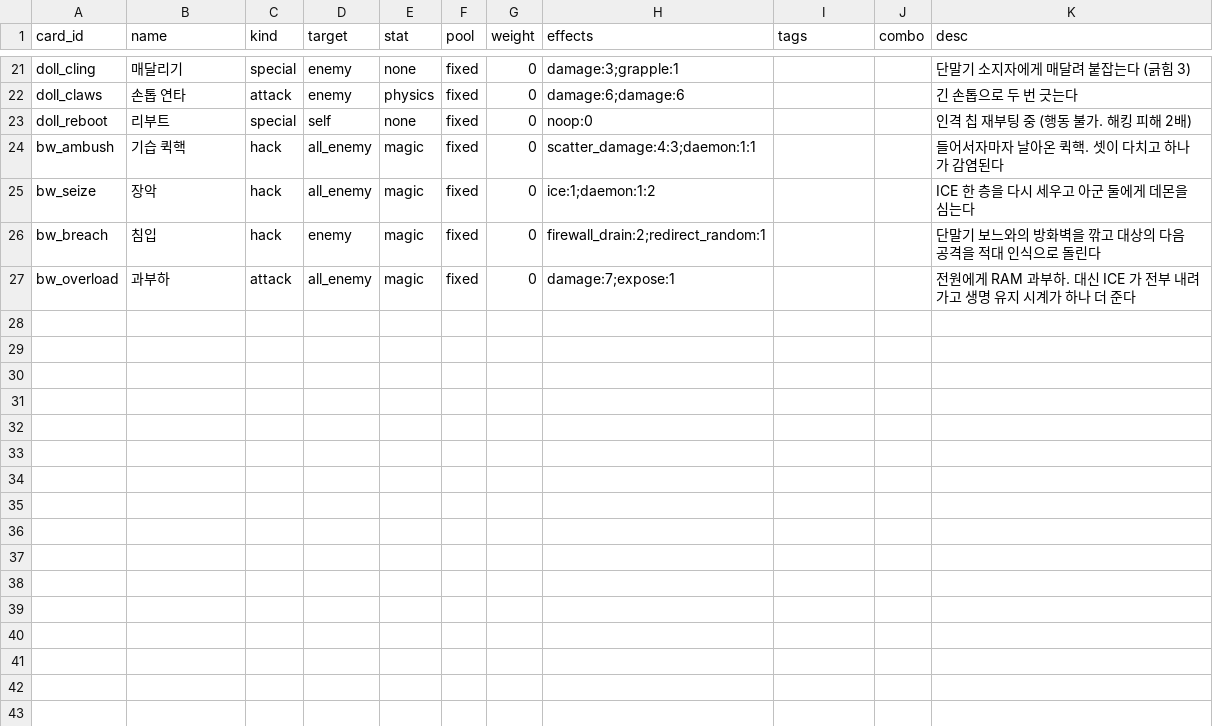
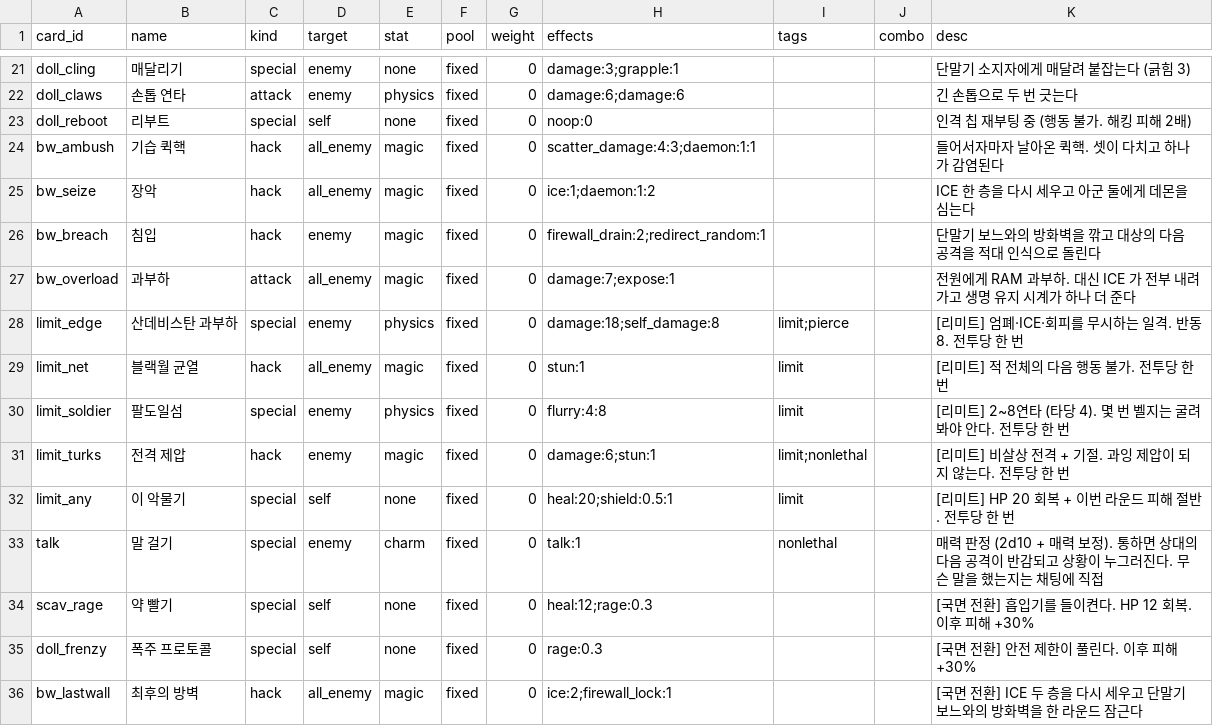
Before and after one commit to lunyang0119/phs-combine, a CSV file: data/cardbattle/Cards.csv, drawn as a sheet; only a part is shown, gaps mark what is left out.

Commit message:
feat: Add new special cards and enhance battle mechanics
- Introduced new special cards: limit_edge, limit_net, limit_soldier, limit_turks, limit_any, talk, scav_rage, doll_frenzy, bw_lastwall.
- Updated test cases to validate new card functionalities and interactions in battle scenarios.
- Enhanced existing tests to ensure proper handling of special rules and conditions during gameplay.
- Improved the logic for handling special gimmicks in battles, including limit and flashback mechanics.

```diff
--- a/data/cardbattle/Cards.csv
+++ b/data/cardbattle/Cards.csv
@@ -27 +27,10 @@ bw_breach,침입,hack,enemy,magic,fixed,0,firewall_drain:2;redirect_random:1,,,
 bw_overload,과부하,attack,all_enemy,magic,fixed,0,damage:7;expose:1,,,전원에게 RAM 과부하. 대신 ICE 가 전부 내려가고 생명 유지 시계가 하나 더 준다
+limit_edge,산데비스탄 과부하,special,enemy,physics,fixed,0,damage:18;self_damage:8,limit;pierce,,[리미트] 엄폐·ICE·회피를 무시하는 일격. 반동 8. 전투당 한 번
+limit_net,블랙월 균열,hack,all_enemy,magic,fixed,0,stun:1,limit,,[리미트] 적 전체의 다음 행동 불가. 전투당 한 번
+limit_soldier,팔도일섬,special,enemy,physics,fixed,0,flurry:4:8,limit,,[리미트] 2~8연타 (타당 4). 몇 번 벨지는 굴려 봐야 안다. 전투당 한 번
+limit_turks,전격 제압,hack,enemy,magic,fixed,0,damage:6;stun:1,limit;nonlethal,,[리미트] 비살상 전격 + 기절. 과잉 제압이 되지 않는다. 전투당 한 번
+limit_any,이 악물기,special,self,none,fixed,0,heal:20;shield:0.5:1,limit,,[리미트] HP 20 회복 + 이번 라운드 피해 절반. 전투당 한 번
+talk,말 걸기,special,enemy,charm,fixed,0,talk:1,nonlethal,,매력 판정 (2d10 + 매력 보정). 통하면 상대의 다음 공격이 반감되고 상황이 누그러진다. 무슨 말을 했는지는 채팅에 직접
+scav_rage,약 빨기,special,self,none,fixed,0,heal:12;rage:0.3,,,[국면 전환] 흡입기를 들이켠다. HP 12 회복. 이후 피해 +30%
+doll_frenzy,폭주 프로토콜,special,self,none,fixed,0,rage:0.3,,,[국면 전환] 안전 제한이 풀린다. 이후 피해 +30%
+bw_lastwall,최후의 방벽,hack,all_enemy,magic,fixed,0,ice:2;firewall_lock:1,,,[국면 전환] ICE 두 층을 다시 세우고 단말기 보느와의 방화벽을 한 라운드 잠근다
```
Also changed, not shown: data/cardbattle/Battles.csv, local_server/data/cardbattle/Battles.csv, 26 other files.
